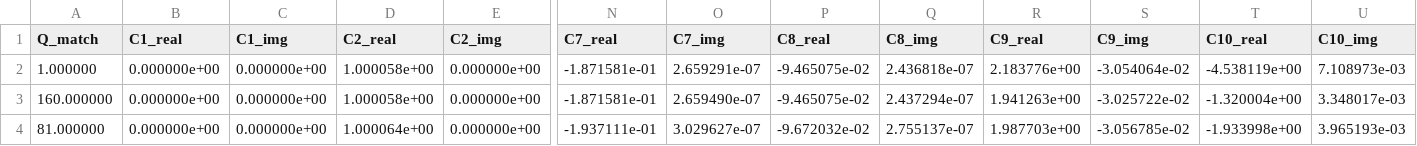
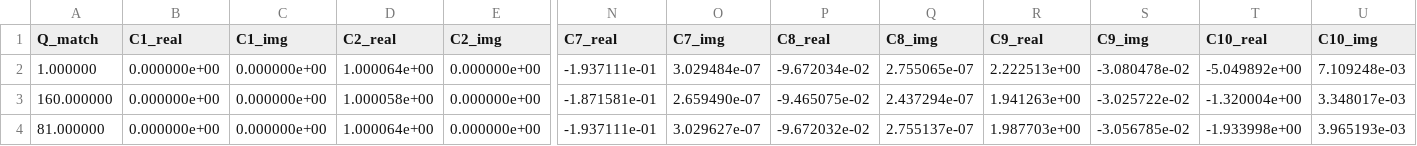
Before and after one commit to Hyperiso/Hyperiso, a CSV file: Assets/MartyTemp/SM_wilson.csv, drawn as a sheet; only a part is shown, gaps mark what is left out; the diff names each change by its address in the sheet, - before the commit and + after, or states it on an @@ line.

Commit message:
update asset

```diff
--- a/Assets/MartyTemp/SM_wilson.csv
+++ b/Assets/MartyTemp/SM_wilson.csv
-D2 (C2_real): 1.000058e+00
+D2 (C2_real): 1.000064e+00
-N2 (C7_real): -1.871581e-01
+N2 (C7_real): -1.937111e-01
-O2 (C7_img): 2.659291e-07
+O2 (C7_img): 3.029484e-07
-P2 (C8_real): -9.465075e-02
+P2 (C8_real): -9.672034e-02
-Q2 (C8_img): 2.436818e-07
+Q2 (C8_img): 2.755065e-07
-R2 (C9_real): 2.183776e+00
+R2 (C9_real): 2.222513e+00
-S2 (C9_img): -3.054064e-02
+S2 (C9_img): -3.080478e-02
-T2 (C10_real): -4.538119e+00
+T2 (C10_real): -5.049892e+00
-U2 (C10_img): 7.108973e-03
+U2 (C10_img): 7.109248e-03
```
